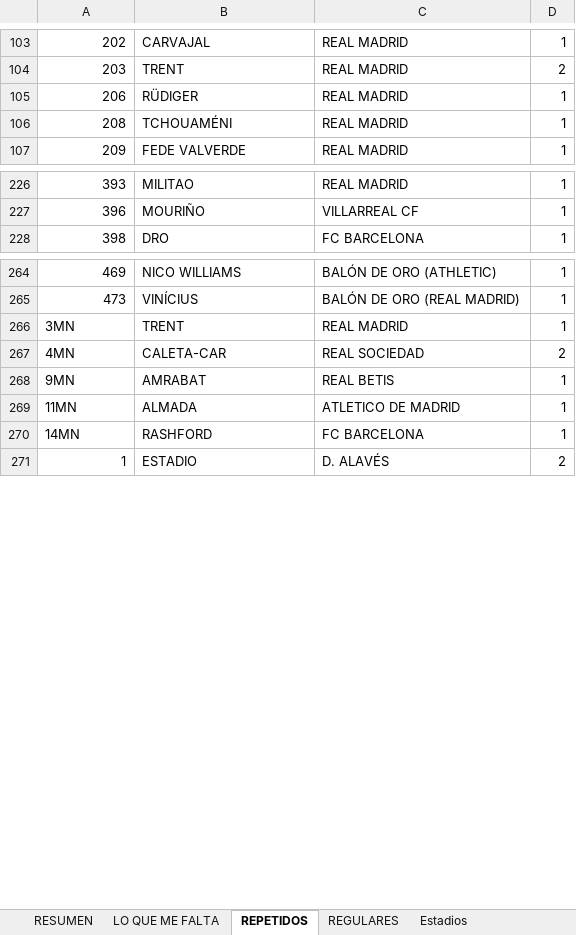
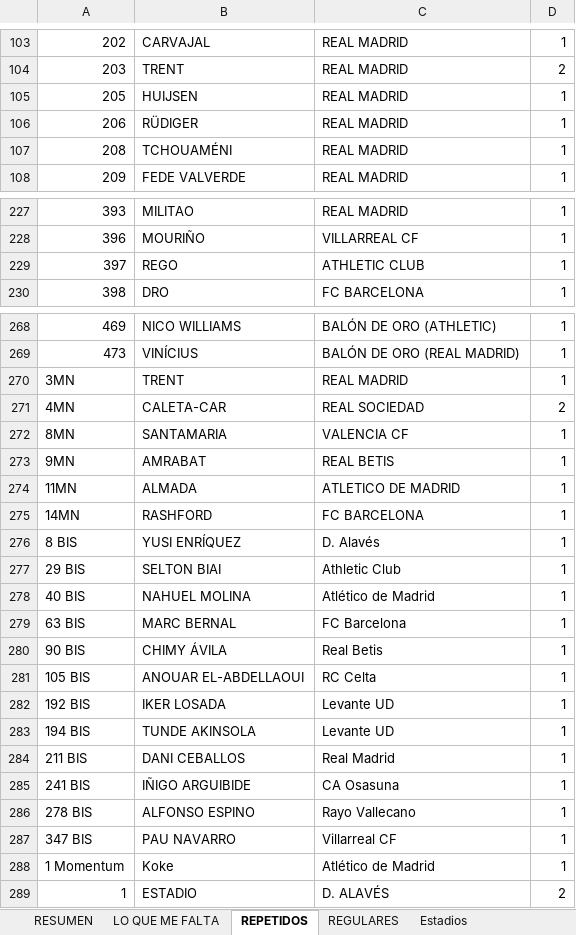
Before and after one commit to pipoptero/adrenalyn-collection, an Excel workbook: Checklist_Adrenalyn_XL_2025-26.xlsx, sheet REPETIDOS, drawn as a sheet; only a part is shown, gaps mark what is left out; values as stored, in another font and other column widths than the file's, no borders; charts and pictures not drawn; the diff covers the shown part only; the diff names each change by its address in the sheet, - before the commit and + after, or states it on an @@ line.

```diff
--- a/Checklist_Adrenalyn_XL_2025-26.xlsx (sheet REPETIDOS)
+++ b/Checklist_Adrenalyn_XL_2025-26.xlsx (sheet REPETIDOS)
+row 105: 205 | HUIJSEN | REAL MADRID | 1
+row 229: 397 | REGO | ATHLETIC CLUB | 1
+row 272: 8MN | SANTAMARIA | VALENCIA CF | 1
+row 276: 8 BIS | YUSI ENRÍQUEZ | D. Alavés | 1
+row 277: 29 BIS | SELTON BIAI | Athletic Club | 1
+row 278: 40 BIS | NAHUEL MOLINA | Atlético de Madrid | 1
+row 279: 63 BIS | MARC BERNAL | FC Barcelona | 1
+row 280: 90 BIS | CHIMY ÁVILA | Real Betis | 1
+row 281: 105 BIS | ANOUAR EL-ABDELLAOUI | RC Celta | 1
+row 282: 192 BIS | IKER LOSADA | Levante UD | 1
+row 283: 194 BIS | TUNDE AKINSOLA | Levante UD | 1
+row 284: 211 BIS | DANI CEBALLOS | Real Madrid | 1
+row 285: 241 BIS | IÑIGO ARGUIBIDE | CA Osasuna | 1
+row 286: 278 BIS | ALFONSO ESPINO | Rayo Vallecano | 1
+row 287: 347 BIS | PAU NAVARRO | Villarreal CF | 1
+row 288: 1 Momentum | Koke | Atlético de Madrid | 1
```
Also changed, not shown: 2 added rows and 4 edited cells elsewhere in this sheet, sheet LO QUE ME FALTA, sheet ESPECIALES, sheet AMPLIACION, sheet RESUMEN, sheet Kryptonita (388–396), sheet Guantes de Oro (381–387), 7 more sheets.
